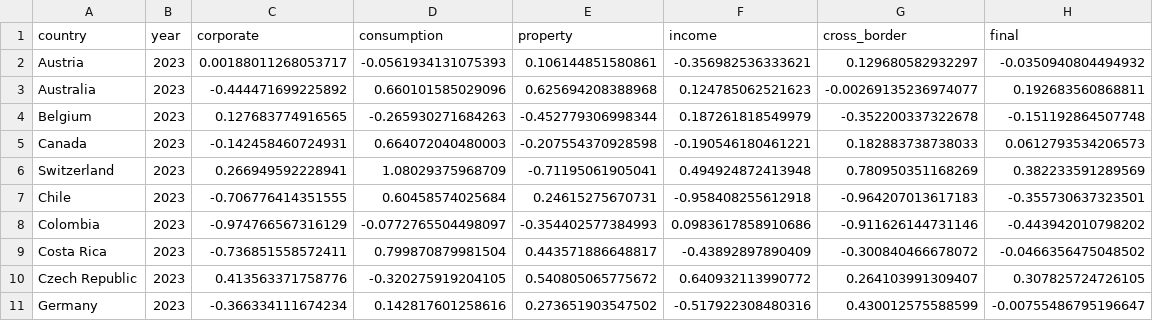
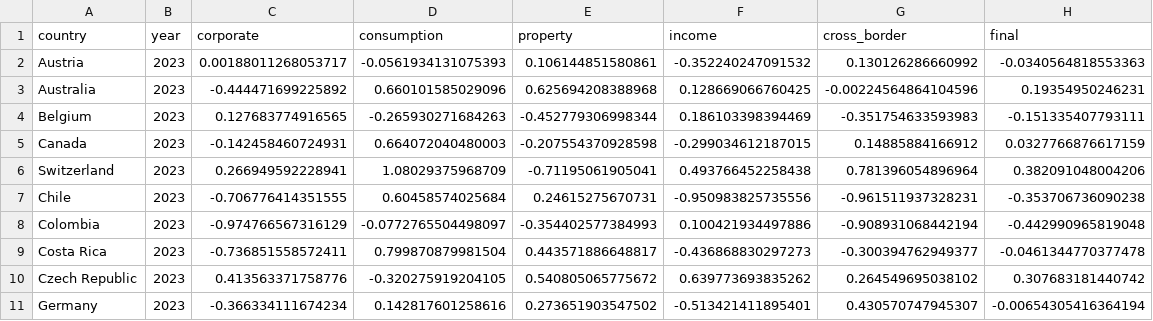
Before and after one commit to TaxFoundation/international-tax-competitiveness-index, a CSV file: final_outputs/categories_score.csv, drawn as a sheet; only a part is shown; the diff covers the shown part only.

```diff
--- a/final_outputs/categories_score.csv
+++ b/final_outputs/categories_score.csv
@@ -1,11 +1,11 @@
 "country","year","corporate","consumption","property","income","cross_border","final"
-"Austria",2023,0.00188011268053717,-0.0561934131075393,0.106144851580861,-0.356982536333621,0.129680582932297,-0.0350940804494932
-"Australia",2023,-0.444471699225892,0.660101585029096,0.625694208388968,0.124785062521623,-0.00269135236974077,0.192683560868811
-"Belgium",2023,0.127683774916565,-0.265930271684263,-0.452779306998344,0.187261818549979,-0.352200337322678,-0.151192864507748
-"Canada",2023,-0.142458460724931,0.664072040480003,-0.207554370928598,-0.190546180461221,0.182883738738033,0.0612793534206573
-"Switzerland",2023,0.266949592228941,1.08029375968709,-0.71195061905041,0.494924872413948,0.780950351168269,0.382233591289569
-"Chile",2023,-0.706776414351555,0.60458574025684,0.24615275670731,-0.958408255612918,-0.964207013617183,-0.355730637323501
-"Colombia",2023,-0.974766567316129,-0.0772765504498097,-0.354402577384993,0.0983617858910686,-0.911626144731146,-0.443942010798202
-"Costa Rica",2023,-0.736851558572411,0.799870879981504,0.443571886648817,-0.43892897890409,-0.300840466678072,-0.0466356475048502
-"Czech Republic",2023,0.413563371758776,-0.320275919204105,0.540805065775672,0.640932113990772,0.264103991309407,0.307825724726105
-"Germany",2023,-0.366334111674234,0.142817601258616,0.273651903547502,-0.517922308480316,0.430012575588599,-0.00755486795196647
+"Austria",2023,0.00188011268053717,-0.0561934131075393,0.106144851580861,-0.352240247091532,0.130126286660992,-0.0340564818553363
+"Australia",2023,-0.444471699225892,0.660101585029096,0.625694208388968,0.128669066760425,-0.00224564864104596,0.19354950246231
+"Belgium",2023,0.127683774916565,-0.265930271684263,-0.452779306998344,0.186103398394469,-0.351754633593983,-0.151335407793111
+"Canada",2023,-0.142458460724931,0.664072040480003,-0.207554370928598,-0.299034612187015,0.14885884166912,0.0327766876617159
+"Switzerland",2023,0.266949592228941,1.08029375968709,-0.71195061905041,0.493766452258438,0.781396054896964,0.382091048004206
+"Chile",2023,-0.706776414351555,0.60458574025684,0.24615275670731,-0.950983825735556,-0.961511937328231,-0.353706736090238
+"Colombia",2023,-0.974766567316129,-0.0772765504498097,-0.354402577384993,0.100421934497886,-0.908931068442194,-0.442990965819048
+"Costa Rica",2023,-0.736851558572411,0.799870879981504,0.443571886648817,-0.436868830297273,-0.300394762949377,-0.0461344770377478
+"Czech Republic",2023,0.413563371758776,-0.320275919204105,0.540805065775672,0.639773693835262,0.264549695038102,0.307683181440742
+"Germany",2023,-0.366334111674234,0.142817601258616,0.273651903547502,-0.513421411895401,0.430570747945307,-0.00654305416364194
```
Also changed, not shown: 84 edited cells elsewhere in this file, final_outputs/data_2023_run.csv, final_outputs/final_categories.csv, 44 other files.
